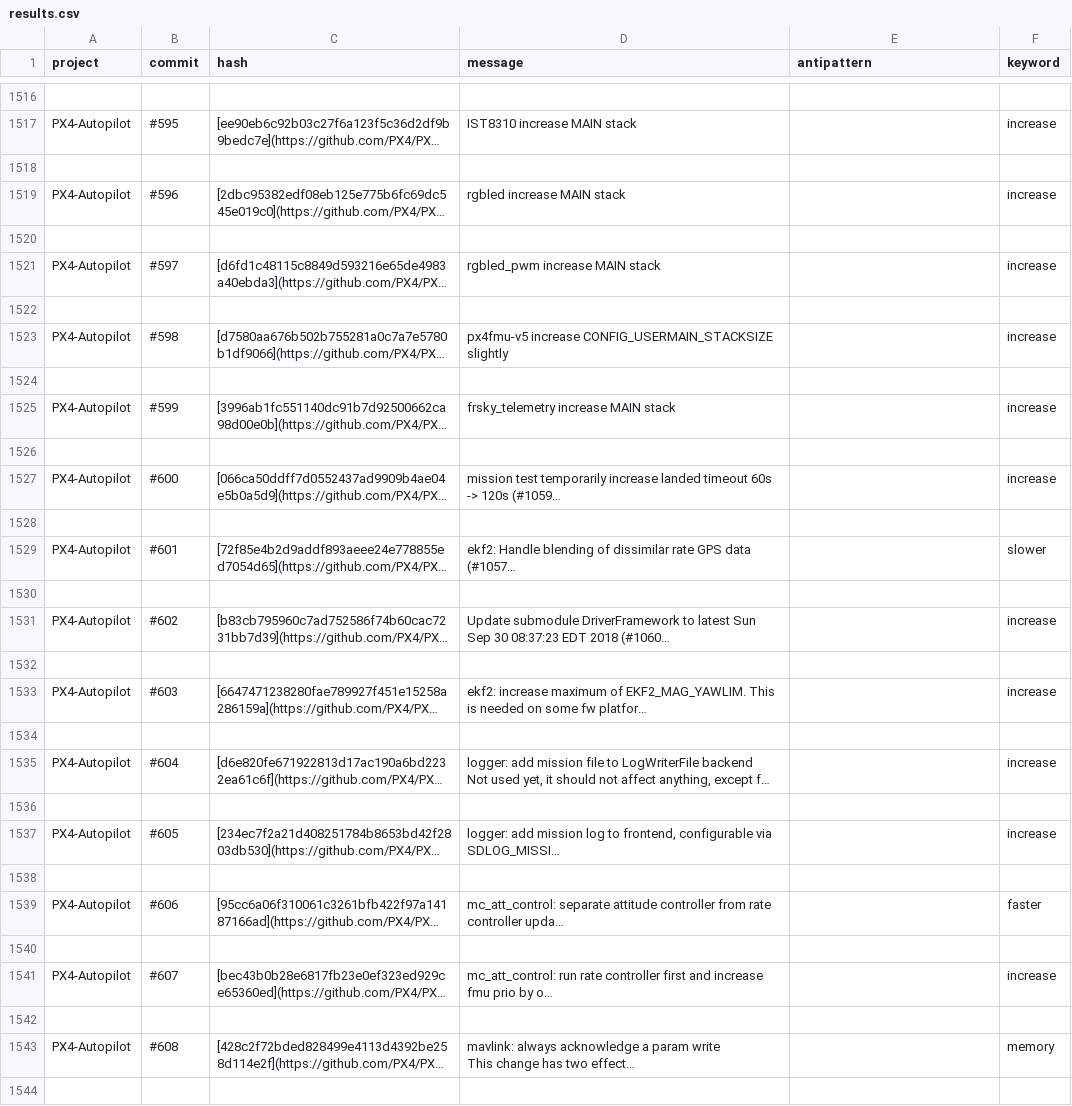
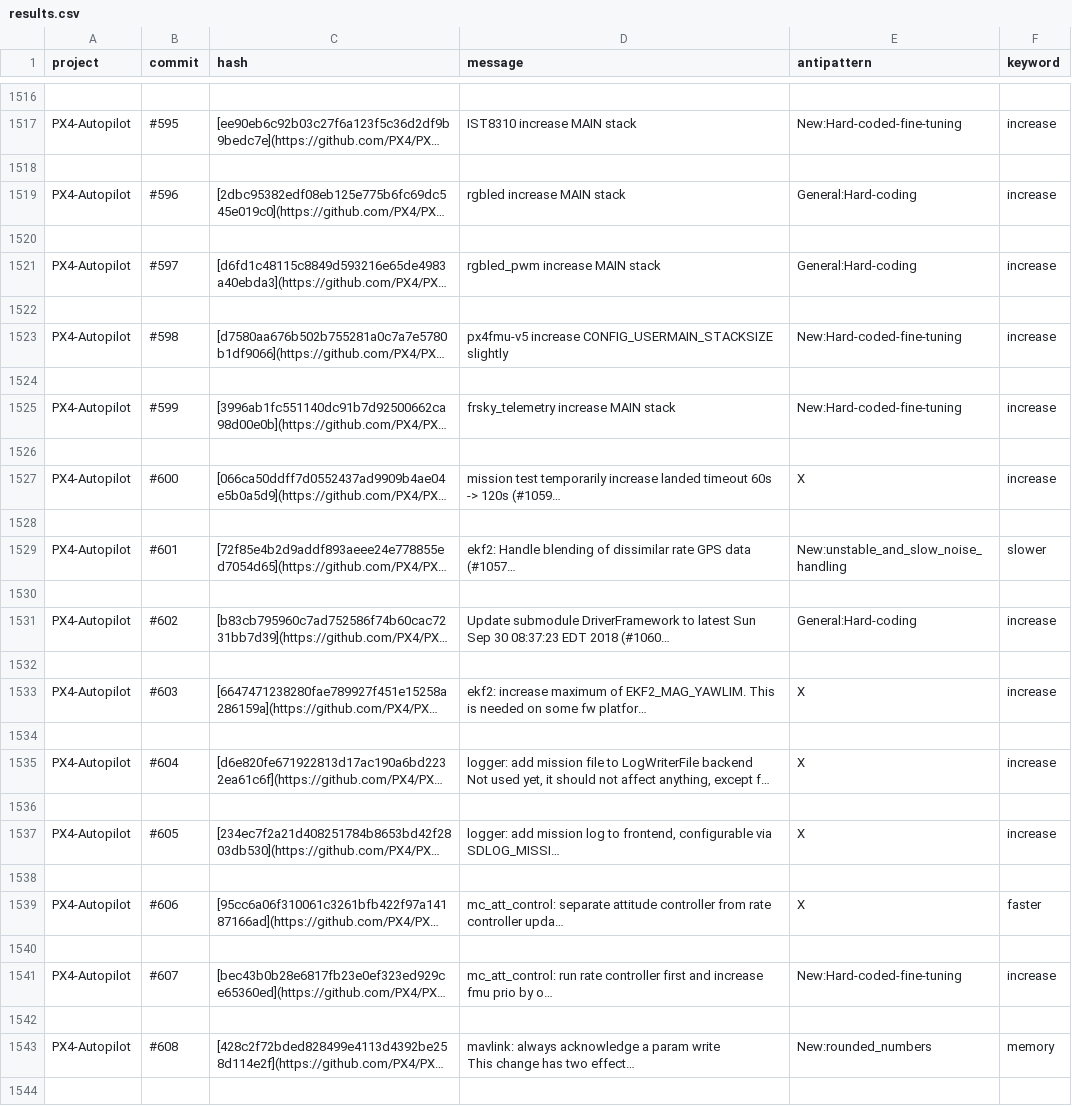
Before and after one commit to ciselab/CPS_repo_mining, a CSV file: data-analysis/results.csv, drawn as a sheet; only a part is shown, gaps mark what is left out; long unchanged cells end in …; the diff covers the shown part only; the diff names each change by its address in the sheet, - before the commit and + after, or states it on an @@ line.

Commit message:
Updated script to include a few missing antipattern data-points. Updated PX4-Autopilot.md to fix usage of "," vs a newline. Added new results.csv to include those data-points.

```diff
--- a/data-analysis/results.csv
+++ b/data-analysis/results.csv
-E1517 (antipattern): (empty)
+E1517 (antipattern): New:Hard-coded-fine-tuning
-E1519 (antipattern): (empty)
+E1519 (antipattern): General:Hard-coding
-E1521 (antipattern): (empty)
+E1521 (antipattern): General:Hard-coding
-E1523 (antipattern): (empty)
+E1523 (antipattern): New:Hard-coded-fine-tuning
-E1525 (antipattern): (empty)
+E1525 (antipattern): New:Hard-coded-fine-tuning
-E1527 (antipattern): (empty)
+E1527 (antipattern): X
-E1529 (antipattern): (empty)
+E1529 (antipattern): New:unstable_and_slow_noise_handling
-E1531 (antipattern): (empty)
+E1531 (antipattern): General:Hard-coding
-E1533 (antipattern): (empty)
+E1533 (antipattern): X
-E1535 (antipattern): (empty)
+E1535 (antipattern): X
-E1537 (antipattern): (empty)
+E1537 (antipattern): X
-E1539 (antipattern): (empty)
+E1539 (antipattern): X
-E1541 (antipattern): (empty)
+E1541 (antipattern): New:Hard-coded-fine-tuning
-E1543 (antipattern): (empty)
+E1543 (antipattern): New:rounded_numbers
```
Also changed, not shown: 36 edited cells elsewhere in this file, 2 other files.
